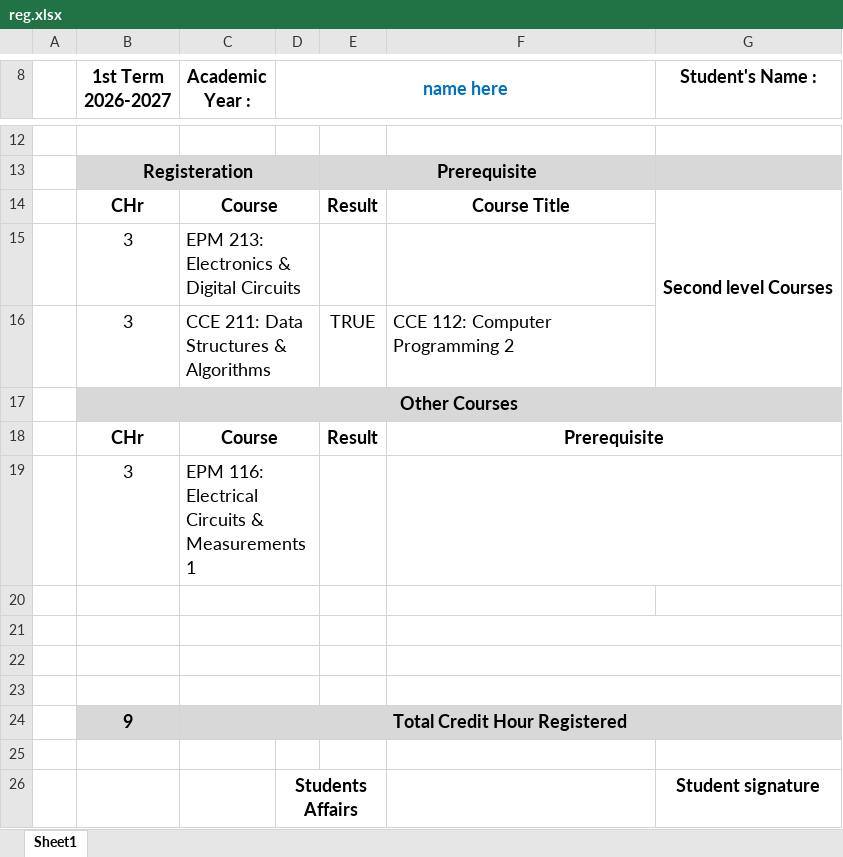
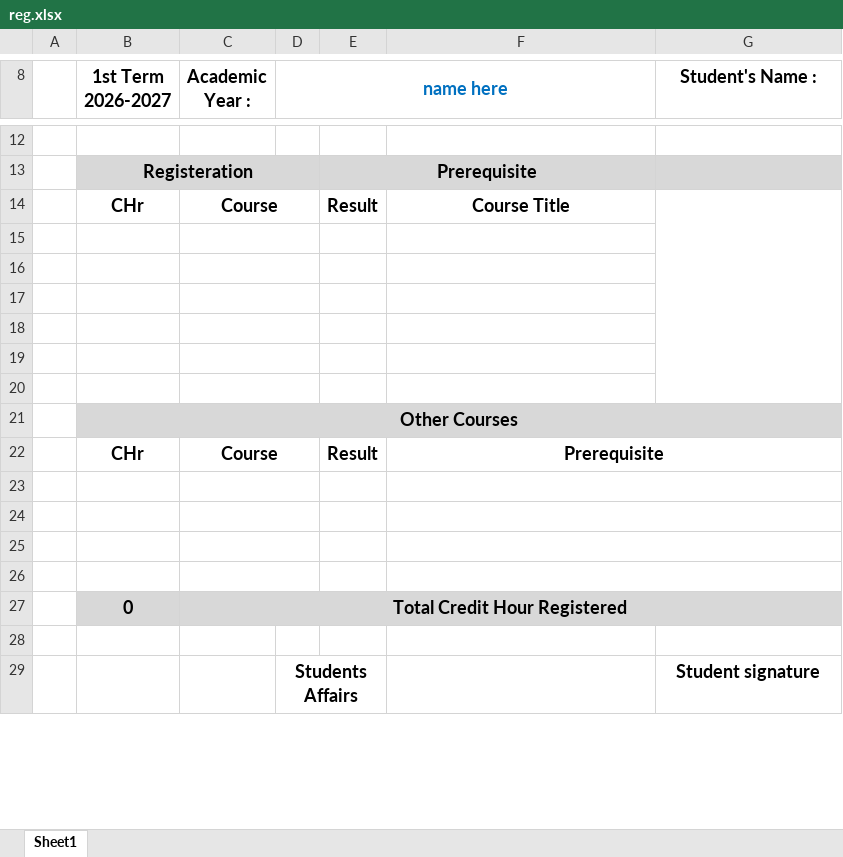
Before and after one commit to mazenelnahla/degree, an Excel workbook: public/reg.xlsx, sheet Sheet1, drawn as a sheet; only a part is shown, gaps mark what is left out; values as stored, in another font and other column widths than the file's, no borders; charts and pictures not drawn; removed rows and columns are numbered as before the commit, all else as after; the diff names each change by its address in the sheet, - before the commit and + after, or states it on an @@ line.

Commit message:
feat: add course registration limit and auto-assignment logic
- Implemented `getRegistrationLimit` function to determine maximum allowed course registration based on GPA.
- Added `autoAssignEligibleCourses` function to automatically assign courses for students based on academic priorities.
- Enhanced `excelProcessor` to include new registration workbook generation functions.
- Created `regFormGenerator` service to handle registration form Excel workbook generation with student details and course assignments.
- Introduced `rosterParser` for parsing student roster Excel files, including dynamic header detection for IDs and names.

```diff
--- a/public/reg.xlsx (sheet Sheet1)
+++ b/public/reg.xlsx (sheet Sheet1)
-row 14:  | CHr | Course |  | Result | Course Title | Second level Courses
-row 15:  | 3 | EPM 213: Electronics & Digital Circuits
-row 16:  | 3 | CCE 211: Data Structures & Algorithms |  | TRUE | CCE 112: Computer Programming 2
-F14: Prerequisite
+F14: Course Title
-F18:G18 merged
+G14:G20 merged
-row 19:  | 3 | EPM 116: Electrical Circuits & Measurements 1
-F21:G21 merged
-F22:G22 merged
-F23:G23 merged
-row 19:  | 9 | Total Credit Hour Registered
+row 19: (empty)
-B19:C19 fill: #D8D8D8
+B19:C19 fill: none
-C24:G24 merged
+C19:D19 merged
+row 20: (empty)
@@ row 17 moved to row 21: Other Courses @@
+row 22:  | CHr | Course |  | Result | Prerequisite
+row 23: (empty)
+row 24: (empty)
+row 25: (empty)
+row 26: (empty)
+row 27:  | 0 | Total Credit Hour Registered
```
Also changed, not shown: public/template.xlsx, 9 other files.
